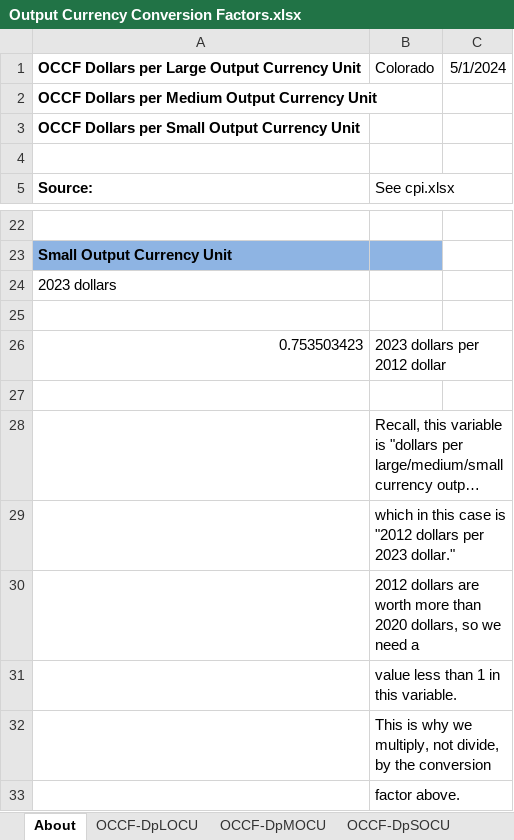
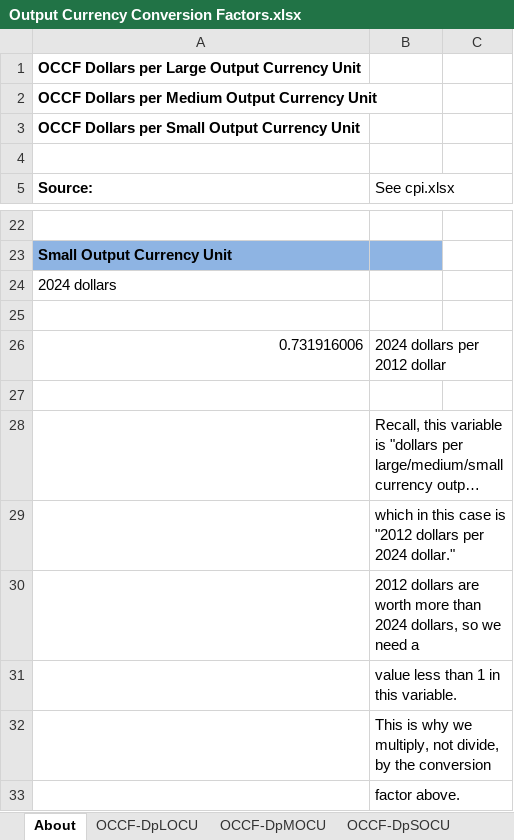
Before and after one commit to EnergyInnovation/eps-colorado, an Excel workbook: InputData/web-app/OCCF/Output Currency Conversion Factors.xlsx, sheet About, drawn as a sheet; only a part is shown, gaps mark what is left out; long unchanged cells end in …; values as stored, in another font and other column widths than the file's, no borders; removed rows and columns are numbered as before the commit, all else as after; the diff names each change by its address in the sheet, - before the commit and + after, or states it on an @@ line.

```diff
--- a/InputData/web-app/OCCF/Output Currency Conversion Factors.xlsx (sheet About)
+++ b/InputData/web-app/OCCF/Output Currency Conversion Factors.xlsx (sheet About)
-B1 (See cpi.xlsx): Colorado
+B1 (See cpi.xlsx): (empty)
-C1: 5/1/2024
+C1: (empty)
-A24 (Source:): 2023 dollars
+A24 (Source:): 2024 dollars
-row 26: 0.753503423 | 2023 dollars per 2012 dollar
+row 26: 0.731916006 | 2024 dollars per 2012 dollar
-B29 (See cpi.xlsx): …dollars per 2023 dollar."
+B29 (See cpi.xlsx): …dollars per 2024 dollar."
-B30 (See cpi.xlsx): …more than 2020 dollars, so…
+B30 (See cpi.xlsx): …more than 2024 dollars, so…
```
Also changed, not shown: sheet OCCF-DpSOCU, sheet OCCF-DpLOCU, sheet OCCF-DpMOCU, 54 other files.
